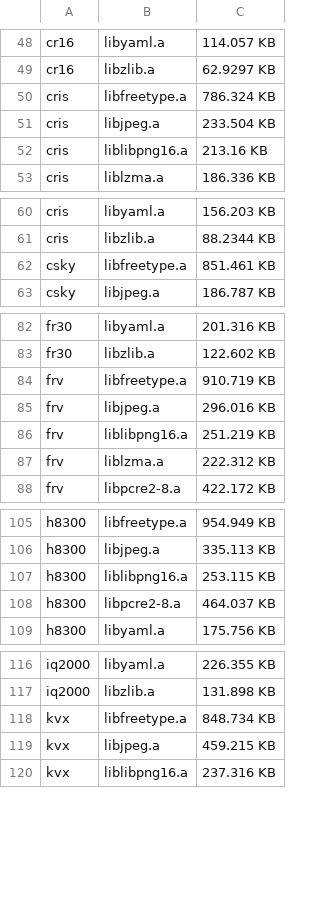
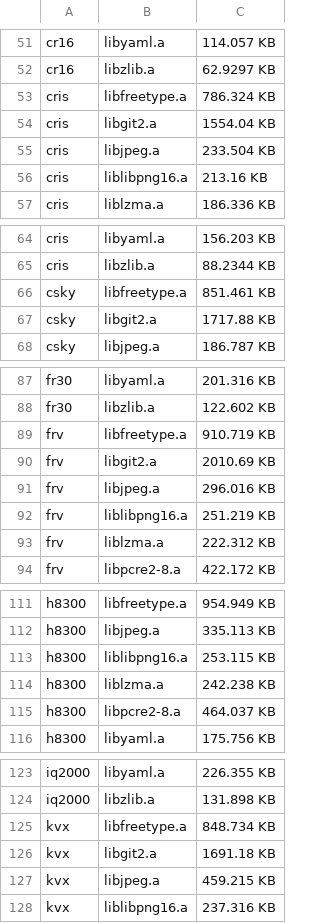
Before and after one commit to mikkelsvartveit/thesis, a CSV file: masterproject/crosscompiler/results/report.csv, drawn as a sheet; only a part is shown, gaps mark what is left out; the diff covers the shown part only.

Commit message:
adds libgit2 library and cleans up

```diff
--- a/masterproject/crosscompiler/results/report.csv
+++ b/masterproject/crosscompiler/results/report.csv
@@ -50,2 +53,3 @@ cr16,libzlib.a,62.9297 KB
 cris,libfreetype.a,786.324 KB
+cris,libgit2.a,1554.04 KB
 cris,libjpeg.a,233.504 KB
@@ -62,2 +66,3 @@ cris,libzlib.a,88.2344 KB
 csky,libfreetype.a,851.461 KB
+csky,libgit2.a,1717.88 KB
 csky,libjpeg.a,186.787 KB
@@ -84,2 +89,3 @@ fr30,libzlib.a,122.602 KB
 frv,libfreetype.a,910.719 KB
+frv,libgit2.a,2010.69 KB
 frv,libjpeg.a,296.016 KB
@@ -107,2 +113,3 @@ h8300,libjpeg.a,335.113 KB
 h8300,liblibpng16.a,253.115 KB
+h8300,liblzma.a,242.238 KB
 h8300,libpcre2-8.a,464.037 KB
@@ -118,2 +125,3 @@ iq2000,libzlib.a,131.898 KB
 kvx,libfreetype.a,848.734 KB
+kvx,libgit2.a,1691.18 KB
 kvx,libjpeg.a,459.215 KB
```
Also changed, not shown: 14 added rows, 4 removed rows and 1 edited cell elsewhere in this file, 7 other files.
